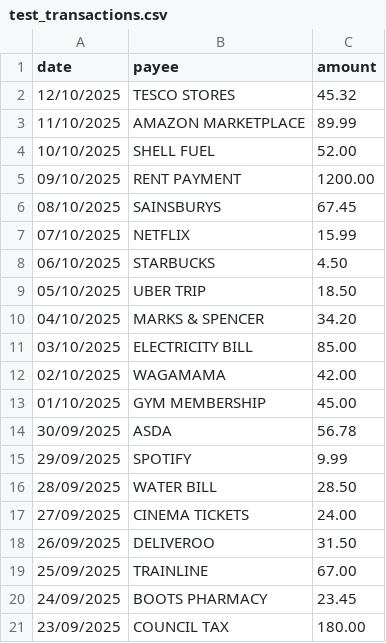
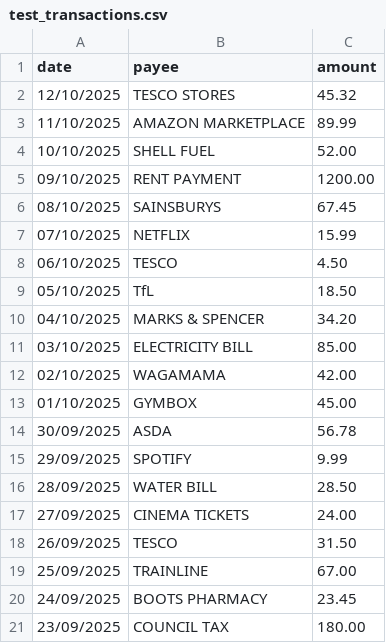
Before and after one commit to h-romanw/yetanotherbudget, a CSV file: test_transactions.csv, drawn as a sheet.

```diff
--- a/test_transactions.csv
+++ b/test_transactions.csv
@@ -7,4 +7,4 @@ date,payee,amount
 07/10/2025,NETFLIX,15.99
-06/10/2025,STARBUCKS,4.50
-05/10/2025,UBER TRIP,18.50
+06/10/2025,TESCO,4.50
+05/10/2025,TfL,18.50
 04/10/2025,MARKS & SPENCER,34.20
@@ -12,3 +12,3 @@ date,payee,amount
 02/10/2025,WAGAMAMA,42.00
-01/10/2025,GYM MEMBERSHIP,45.00
+01/10/2025,GYMBOX,45.00
 30/09/2025,ASDA,56.78
@@ -17,3 +17,3 @@ date,payee,amount
 27/09/2025,CINEMA TICKETS,24.00
-26/09/2025,DELIVEROO,31.50
+26/09/2025,TESCO,31.50
 25/09/2025,TRAINLINE,67.00
```
Also changed, not shown: 5 other files.
